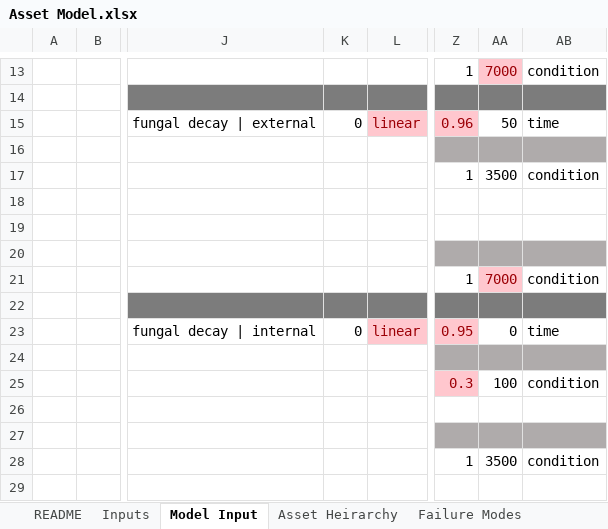
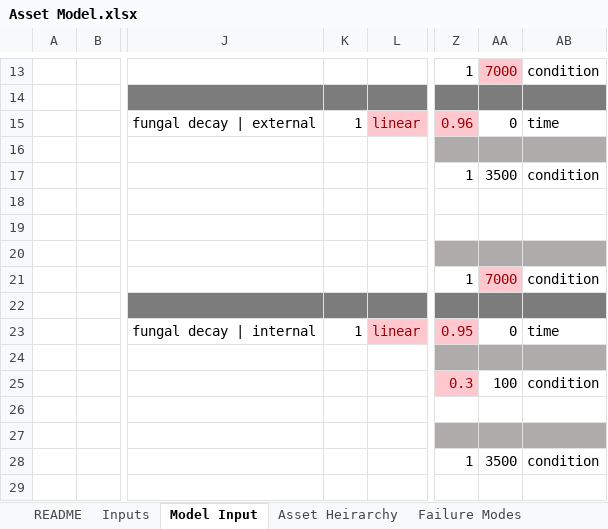
Before and after one commit to gavintreseder/pof, an Excel workbook: data/inputs/Asset Model.xlsx, sheet Model Input, drawn as a sheet; only a part is shown, gaps mark what is left out; values as stored, in another font and other column widths than the file's, no borders; conditional formats not drawn; 1 other sheet too large or unreadable and not compared; the diff names each change by its address in the sheet, - before the commit and + after, or states it on an @@ line.

```diff
--- a/data/inputs/Asset Model.xlsx (sheet Model Input)
+++ b/data/inputs/Asset Model.xlsx (sheet Model Input)
-K15: 0
+K15: 1
-AA15: 50
+AA15: 0
-K23: 0
+K23: 1
```
Also changed, not shown: 2 other files.
